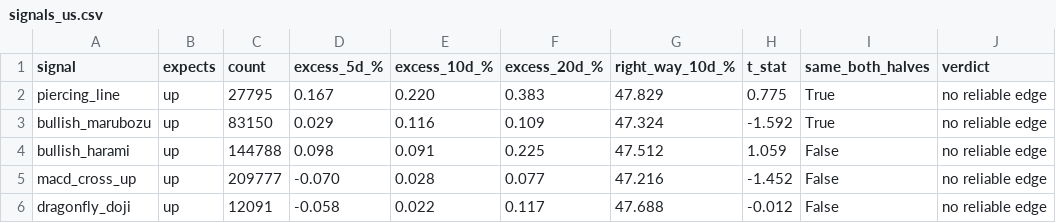
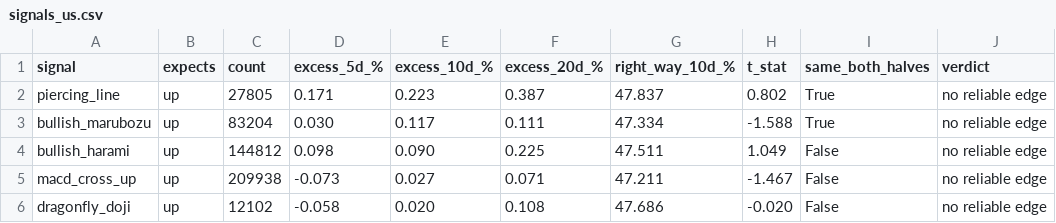
Before and after one commit to LMM26Beyond/ph-us-stock-guide, a CSV file: reports/signals_us.csv, drawn as a sheet; only a part is shown; the diff covers the shown part only; the diff names each change by its address in the sheet, - before the commit and + after, or states it on an @@ line.

```diff
--- a/reports/signals_us.csv
+++ b/reports/signals_us.csv
-C2 (count): 27795
+C2 (count): 27805
-D2 (excess_5d_%): 0.167
+D2 (excess_5d_%): 0.171
-E2 (excess_10d_%): 0.220
+E2 (excess_10d_%): 0.223
-F2 (excess_20d_%): 0.383
+F2 (excess_20d_%): 0.387
-G2 (right_way_10d_%): 47.829
+G2 (right_way_10d_%): 47.837
-H2 (t_stat): 0.775
+H2 (t_stat): 0.802
-C3 (count): 83150
+C3 (count): 83204
-D3 (excess_5d_%): 0.029
+D3 (excess_5d_%): 0.030
-E3 (excess_10d_%): 0.116
+E3 (excess_10d_%): 0.117
-F3 (excess_20d_%): 0.109
+F3 (excess_20d_%): 0.111
-G3 (right_way_10d_%): 47.324
+G3 (right_way_10d_%): 47.334
-H3 (t_stat): -1.592
+H3 (t_stat): -1.588
-C4 (count): 144788
+C4 (count): 144812
-E4 (excess_10d_%): 0.091
+E4 (excess_10d_%): 0.090
-G4 (right_way_10d_%): 47.512
+G4 (right_way_10d_%): 47.511
-H4 (t_stat): 1.059
+H4 (t_stat): 1.049
-C5 (count): 209777
+C5 (count): 209938
-D5 (excess_5d_%): -0.070
+D5 (excess_5d_%): -0.073
-E5 (excess_10d_%): 0.028
+E5 (excess_10d_%): 0.027
-F5 (excess_20d_%): 0.077
+F5 (excess_20d_%): 0.071
-G5 (right_way_10d_%): 47.216
+G5 (right_way_10d_%): 47.211
-H5 (t_stat): -1.452
+H5 (t_stat): -1.467
-C6 (count): 12091
+C6 (count): 12102
-E6 (excess_10d_%): 0.022
+E6 (excess_10d_%): 0.020
-F6 (excess_20d_%): 0.117
+F6 (excess_20d_%): 0.108
-G6 (right_way_10d_%): 47.688
+G6 (right_way_10d_%): 47.686
-H6 (t_stat): -0.012
+H6 (t_stat): -0.020
```
Also changed, not shown: 135 edited cells elsewhere in this file, reports/signals_ph.csv, 12 other files.
